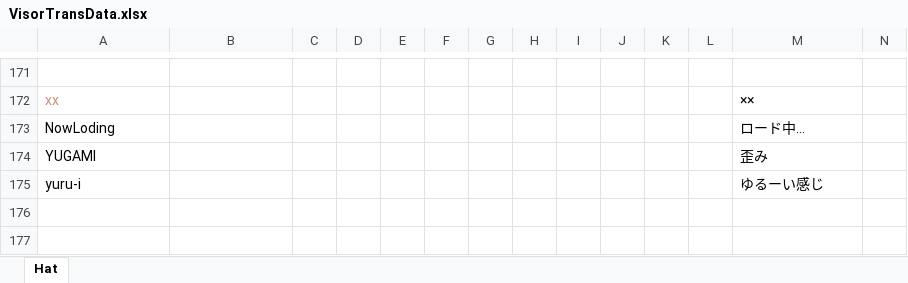
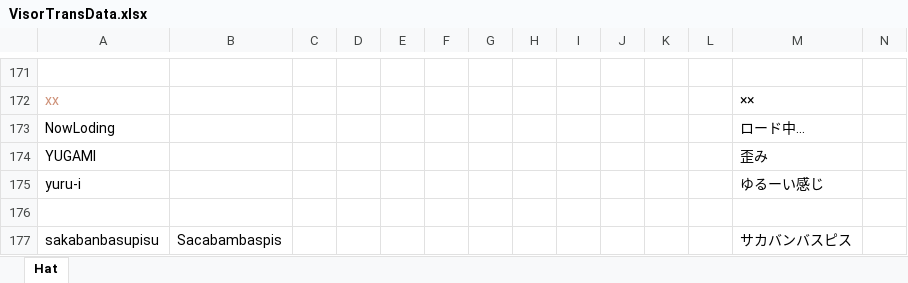
Before and after one commit to yukieiji/ExtremeVisor, an Excel workbook: VisorTransData.xlsx, sheet Hat, drawn as a sheet; only a part is shown, gaps mark what is left out; values as stored, in another font and other column widths than the file's, no borders; rows hold the shown columns only; the diff names each change by its address in the sheet, - before the commit and + after, or states it on an @@ line.

```diff
--- a/VisorTransData.xlsx (sheet Hat)
+++ b/VisorTransData.xlsx (sheet Hat)
+row 176: (empty)
+row 177: sakabanbasupisu | Sacabambaspis |  |  |  |  |  |  |  |  |  |  | サカバンバスピス
```
Also changed, not shown: 3 other files.
